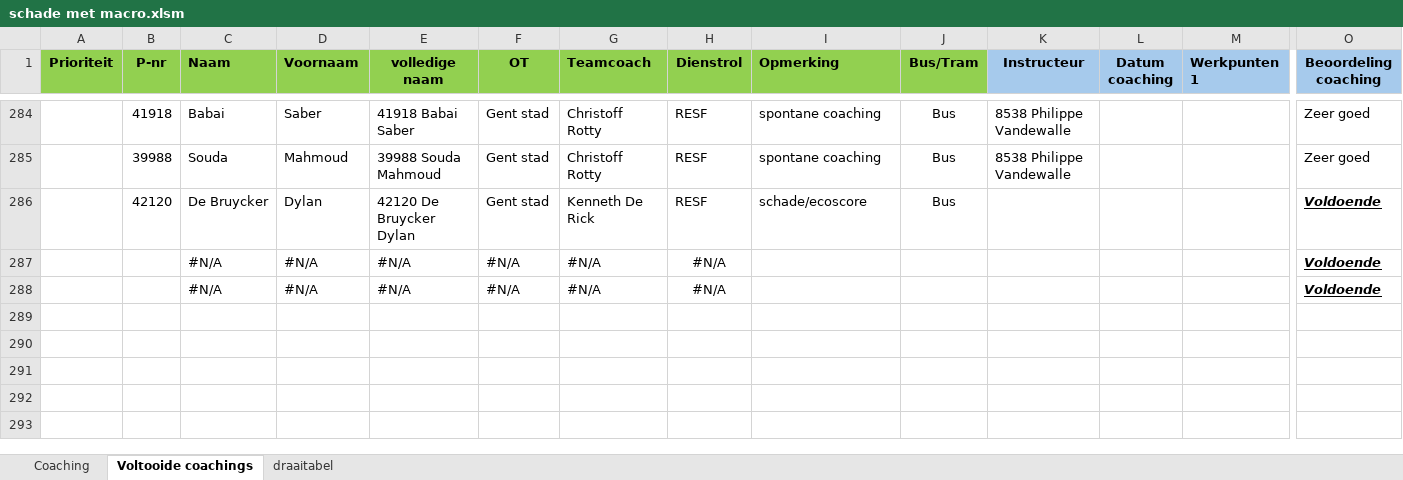
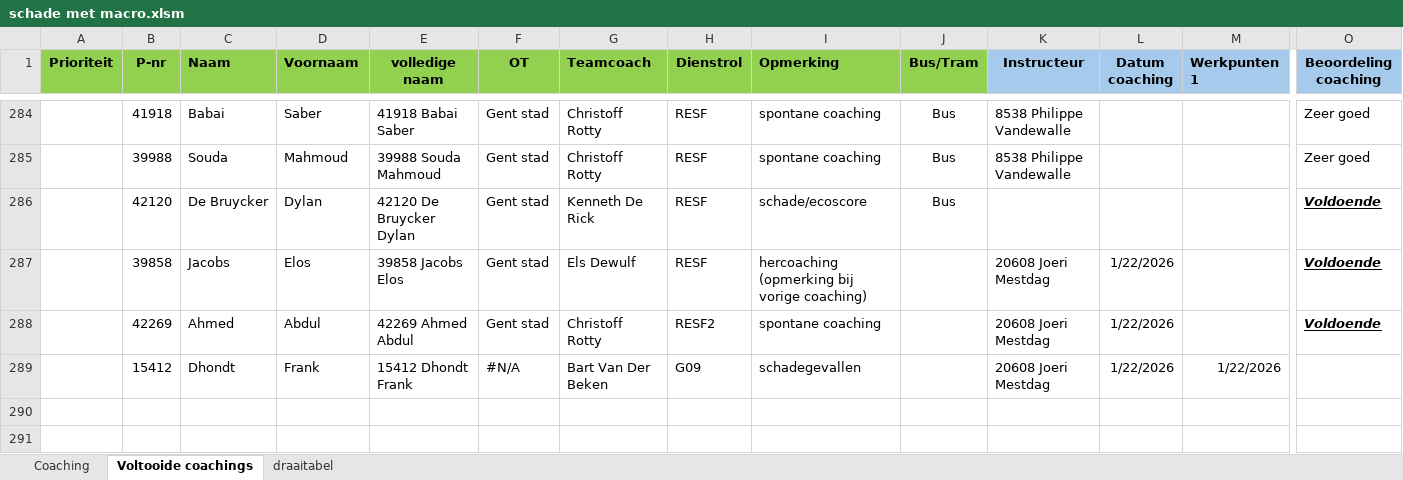
Before and after one commit to Stoffels84/OTGENT, an Excel workbook: schade met macro.xlsm, sheet Voltooide coachings, drawn as a sheet; only a part is shown, gaps mark what is left out; the shorter side is filled out with more unchanged rows; values as stored, in another font and other column widths than the file's, no borders; conditional formats and table styles not drawn; removed rows and columns are numbered as before the commit, all else as after; rows hold the shown columns only; the diff names each change by its address in the sheet, - before the commit and + after, or states it on an @@ line.

Commit message:
Update schadebestand via Power Automate

```diff
--- a/schade met macro.xlsm (sheet Voltooide coachings)
+++ b/schade met macro.xlsm (sheet Voltooide coachings)
-row 287:  |  | #N/A | #N/A | #N/A | #N/A | #N/A | #N/A |  |  |  |  |  | Voldoende
-row 288:  |  | #N/A | #N/A | #N/A | #N/A | #N/A | #N/A |  |  |  |  |  | Voldoende
+row 287:  | 39858 | Jacobs | Elos | 39858 Jacobs Elos | Gent stad | Els Dewulf | RESF | hercoaching (opmerking bij vorige coaching) |  | 20608 Joeri Mestdag | 1/22/2026 |  | Voldoende
+row 288:  | 42269 | Ahmed | Abdul | 42269 Ahmed Abdul | Gent stad | Christoff Rotty | RESF2 | spontane coaching |  | 20608 Joeri Mestdag | 1/22/2026 |  | Voldoende
+row 289:  | 15412 | Dhondt | Frank | 15412 Dhondt Frank | #N/A | Bart Van Der Beken | G09 | schadegevallen |  | 20608 Joeri Mestdag | 1/22/2026 | 1/22/2026
```
Also changed, not shown: sheet Coaching.
